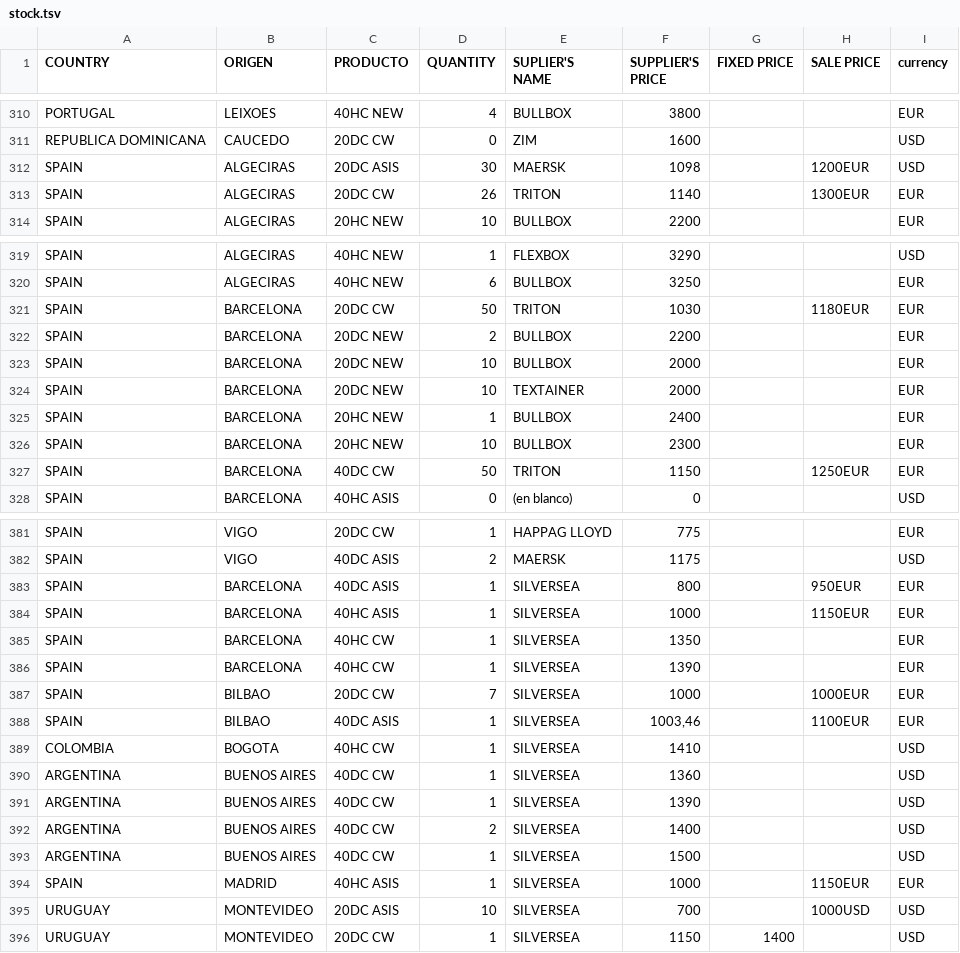
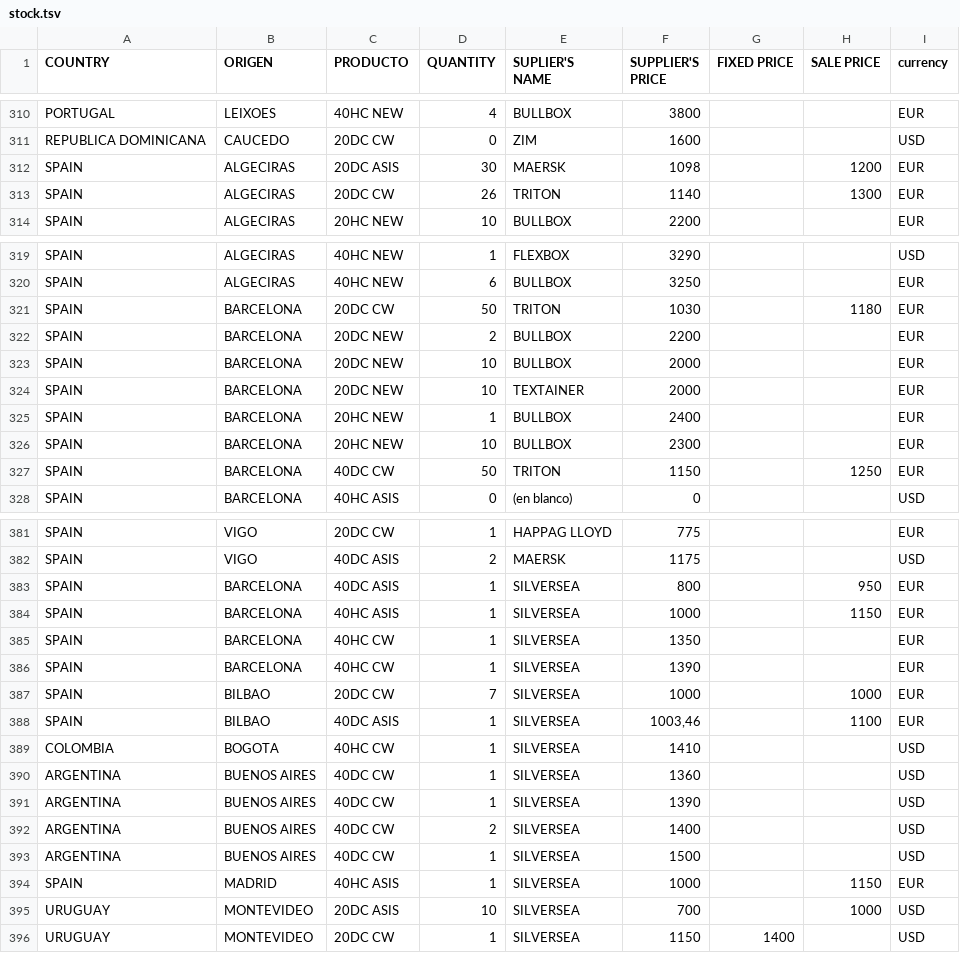
Before and after one commit to disgustingBot/silverSea, a TSV file: uploads/stock.tsv, drawn as a sheet; only a part is shown, gaps mark what is left out; the diff covers the shown part only.

```diff
--- a/uploads/stock.tsv
+++ b/uploads/stock.tsv
@@ -311,4 +311,4 @@ PORTUGAL	LEIXOES	40HC NEW	4	BULLBOX	3800			EUR
 REPUBLICA DOMINICANA	CAUCEDO	20DC CW	0	ZIM	1600			USD
-SPAIN	ALGECIRAS 	20DC ASIS	30	MAERSK	1098		1200EUR	USD
-SPAIN	ALGECIRAS 	20DC CW	26	TRITON	1140		1300EUR	EUR
+SPAIN	ALGECIRAS 	20DC ASIS	30	MAERSK	1098		1200	EUR
+SPAIN	ALGECIRAS 	20DC CW	26	TRITON	1140		1300	EUR
 SPAIN	ALGECIRAS 	20HC NEW	10	BULLBOX	2200			EUR
@@ -320,3 +320,3 @@ SPAIN	ALGECIRAS 	40HC NEW	1	FLEXBOX	3290			USD
 SPAIN	ALGECIRAS 	40HC NEW	6	BULLBOX	3250			EUR
-SPAIN	BARCELONA	20DC CW	50	TRITON	1030		1180EUR	EUR
+SPAIN	BARCELONA	20DC CW	50	TRITON	1030		1180	EUR
 SPAIN	BARCELONA	20DC NEW	2	BULLBOX	2200			EUR
@@ -326,3 +326,3 @@ SPAIN	BARCELONA	20HC NEW	1	BULLBOX	2400			EUR
 SPAIN	BARCELONA	20HC NEW	10	BULLBOX	2300			EUR
-SPAIN	BARCELONA	40DC CW	50	TRITON	1150		1250EUR	EUR
+SPAIN	BARCELONA	40DC CW	50	TRITON	1150		1250	EUR
 SPAIN	BARCELONA	40HC ASIS	0	(en blanco)	0			USD
@@ -382,8 +382,8 @@ SPAIN	VIGO	20DC CW	1	HAPPAG LLOYD	775			EUR
 SPAIN	VIGO	40DC ASIS	2	MAERSK	1175			USD
-SPAIN	BARCELONA	40DC ASIS	1	SILVERSEA	800		950EUR	EUR
-SPAIN	BARCELONA	40HC ASIS	1	SILVERSEA	1000		1150EUR	EUR
+SPAIN	BARCELONA	40DC ASIS	1	SILVERSEA	800		950	EUR
+SPAIN	BARCELONA	40HC ASIS	1	SILVERSEA	1000		1150	EUR
 SPAIN	BARCELONA	40HC CW	1	SILVERSEA	1350			EUR
 SPAIN	BARCELONA	40HC CW	1	SILVERSEA	1390			EUR
-SPAIN	BILBAO	20DC CW	7	SILVERSEA	1000		1000EUR	EUR
-SPAIN	BILBAO	40DC ASIS	1	SILVERSEA	1003,46		1100EUR	EUR
+SPAIN	BILBAO	20DC CW	7	SILVERSEA	1000		1000	EUR
+SPAIN	BILBAO	40DC ASIS	1	SILVERSEA	1003,46		1100	EUR
 COLOMBIA	BOGOTA	40HC CW	1	SILVERSEA	1410			USD
@@ -393,4 +393,4 @@ ARGENTINA	BUENOS AIRES	40DC CW	2	SILVERSEA	1400			USD
 ARGENTINA	BUENOS AIRES	40DC CW	1	SILVERSEA	1500			USD
-SPAIN	MADRID	40HC ASIS	1	SILVERSEA	1000		1150EUR	EUR
-URUGUAY	MONTEVIDEO	20DC ASIS	10	SILVERSEA	700		1000USD	USD
+SPAIN	MADRID	40HC ASIS	1	SILVERSEA	1000		1150	EUR
+URUGUAY	MONTEVIDEO	20DC ASIS	10	SILVERSEA	700		1000	USD
 URUGUAY	MONTEVIDEO	20DC CW	1	SILVERSEA	1150	1400		USD
```
Also changed, not shown: 2 edited cells elsewhere in this file, 12 other files.
